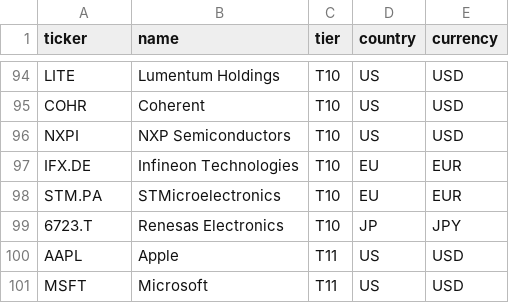
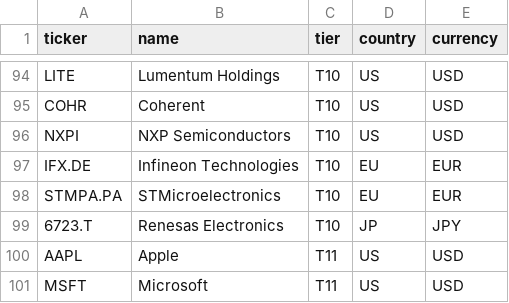
Before and after one commit to vendraholdings/supply-chain-graph, a CSV file: data/universe_seed.csv, drawn as a sheet; only a part is shown, gaps mark what is left out.

Commit message:
Scaffold, universe and price pipeline, EDGAR client, extraction, curated edges, graph, API and momentum engine; Night 1 log

```diff
--- a/data/universe_seed.csv
+++ b/data/universe_seed.csv
@@ -97,3 +97,3 @@ NXPI,NXP Semiconductors,T10,US,USD
 IFX.DE,Infineon Technologies,T10,EU,EUR
-STM.PA,STMicroelectronics,T10,EU,EUR
+STMPA.PA,STMicroelectronics,T10,EU,EUR
 6723.T,Renesas Electronics,T10,JP,JPY
```
Also changed, not shown: 37 other files.
